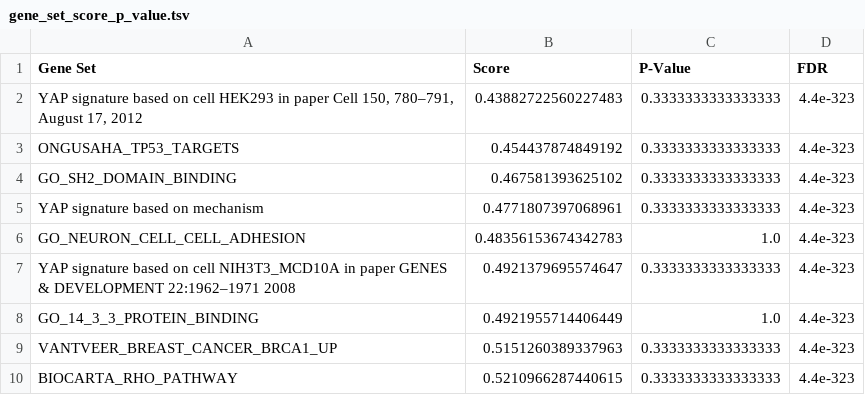
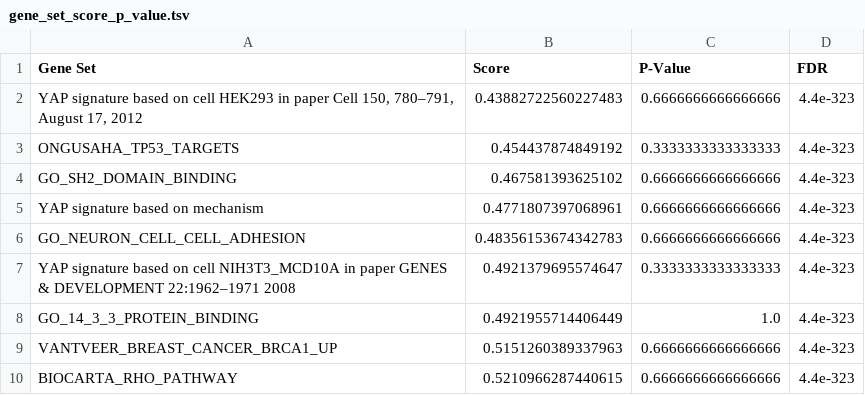
Before and after one commit to alex-wenzel/gsea, a TSV file: notebook/gsea_result/gene_set_score_p_value.tsv, drawn as a sheet.

```diff
--- a/notebook/gsea_result/gene_set_score_p_value.tsv
+++ b/notebook/gsea_result/gene_set_score_p_value.tsv
@@ -1,10 +1,10 @@
 Gene Set	Score	P-Value	FDR
-YAP signature based on cell HEK293 in paper Cell 150, 780–791, August 17, 2012	0.43882722560227483	0.3333333333333333	4.4e-323
+YAP signature based on cell HEK293 in paper Cell 150, 780–791, August 17, 2012	0.43882722560227483	0.6666666666666666	4.4e-323
 ONGUSAHA_TP53_TARGETS	0.454437874849192	0.3333333333333333	4.4e-323
-GO_SH2_DOMAIN_BINDING	0.467581393625102	0.3333333333333333	4.4e-323
-YAP signature based on mechanism	0.4771807397068961	0.3333333333333333	4.4e-323
-GO_NEURON_CELL_CELL_ADHESION	0.48356153674342783	1.0	4.4e-323
+GO_SH2_DOMAIN_BINDING	0.467581393625102	0.6666666666666666	4.4e-323
+YAP signature based on mechanism	0.4771807397068961	0.6666666666666666	4.4e-323
+GO_NEURON_CELL_CELL_ADHESION	0.48356153674342783	0.6666666666666666	4.4e-323
 YAP signature based on cell NIH3T3_MCD10A in paper GENES & DEVELOPMENT 22:1962–1971 2008	0.4921379695574647	0.3333333333333333	4.4e-323
 GO_14_3_3_PROTEIN_BINDING	0.4921955714406449	1.0	4.4e-323
-VANTVEER_BREAST_CANCER_BRCA1_UP	0.5151260389337963	0.3333333333333333	4.4e-323
-BIOCARTA_RHO_PATHWAY	0.5210966287440615	0.3333333333333333	4.4e-323
+VANTVEER_BREAST_CANCER_BRCA1_UP	0.5151260389337963	0.6666666666666666	4.4e-323
+BIOCARTA_RHO_PATHWAY	0.5210966287440615	0.6666666666666666	4.4e-323
```
Also changed, not shown: 12 other files.
